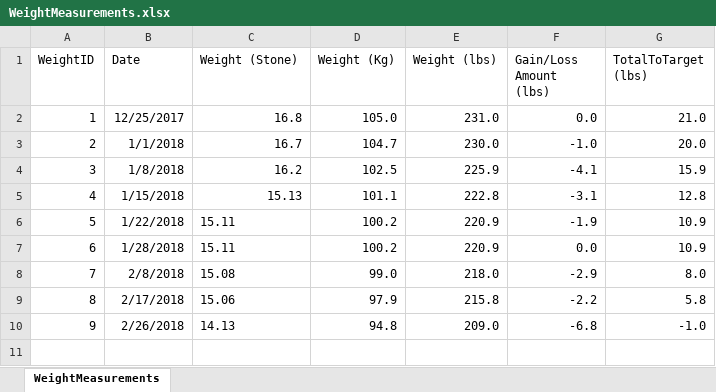
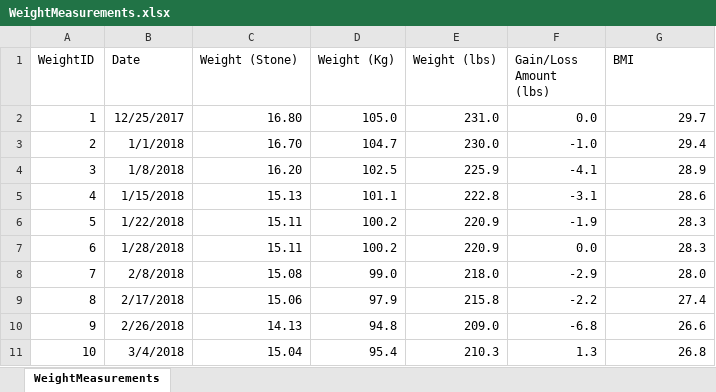
Before and after one commit to willvelida/mydata, an Excel workbook: datasets/WeightMeasurements.xlsx, sheet WeightMeasurements, drawn as a sheet; values as stored, in another font and other column widths than the file's, no borders; the diff names each change by its address in the sheet, - before the commit and + after, or states it on an @@ line.

Commit message:
Updating WeightMeasurements 10/03/2018

```diff
--- a/datasets/WeightMeasurements.xlsx (sheet WeightMeasurements)
+++ b/datasets/WeightMeasurements.xlsx (sheet WeightMeasurements)
-G1: TotalToTarget (lbs)
+G1: BMI
-C2 (Weight (Stone)): 16.8
+C2 (Weight (Stone)): 16.80
-G2 (BMI): 21.0
+G2 (BMI): 29.7
-C3 (Weight (Stone)): 16.7
+C3 (Weight (Stone)): 16.70
-G3 (BMI): 20.0
+G3 (BMI): 29.4
-C4 (Weight (Stone)): 16.2
+C4 (Weight (Stone)): 16.20
-G4 (BMI): 15.9
+G4 (BMI): 28.9
-G5 (BMI): 12.8
+G5 (BMI): 28.6
-C6:C10 alignment: left
+C6:C10 alignment: right
-G6:G7 (BMI): 10.9
+G6:G7 (BMI): 28.3
-G8 (BMI): 8.0
+G8 (BMI): 28.0
-G9 (BMI): 5.8
+G9 (BMI): 27.4
-G10 (BMI): -1.0
+G10 (BMI): 26.6
+row 11: 10 | 3/4/2018 | 15.04 | 95.4 | 210.3 | 1.3 | 26.8
```
Also changed, not shown: 2 other files.
